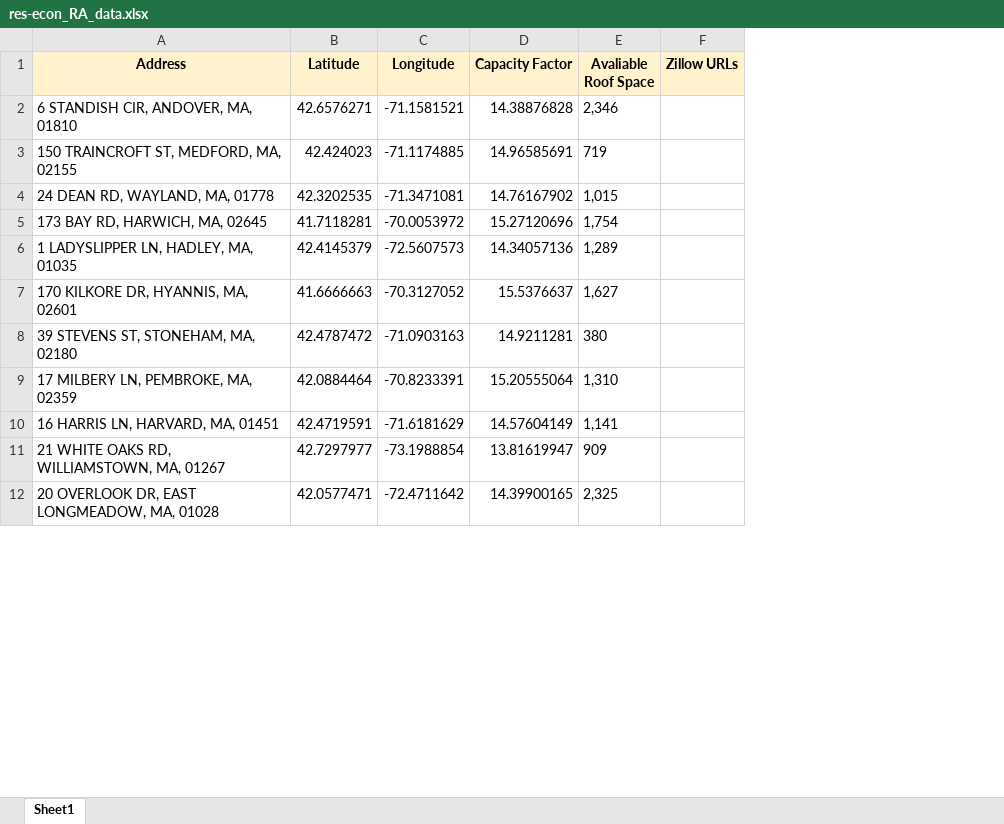
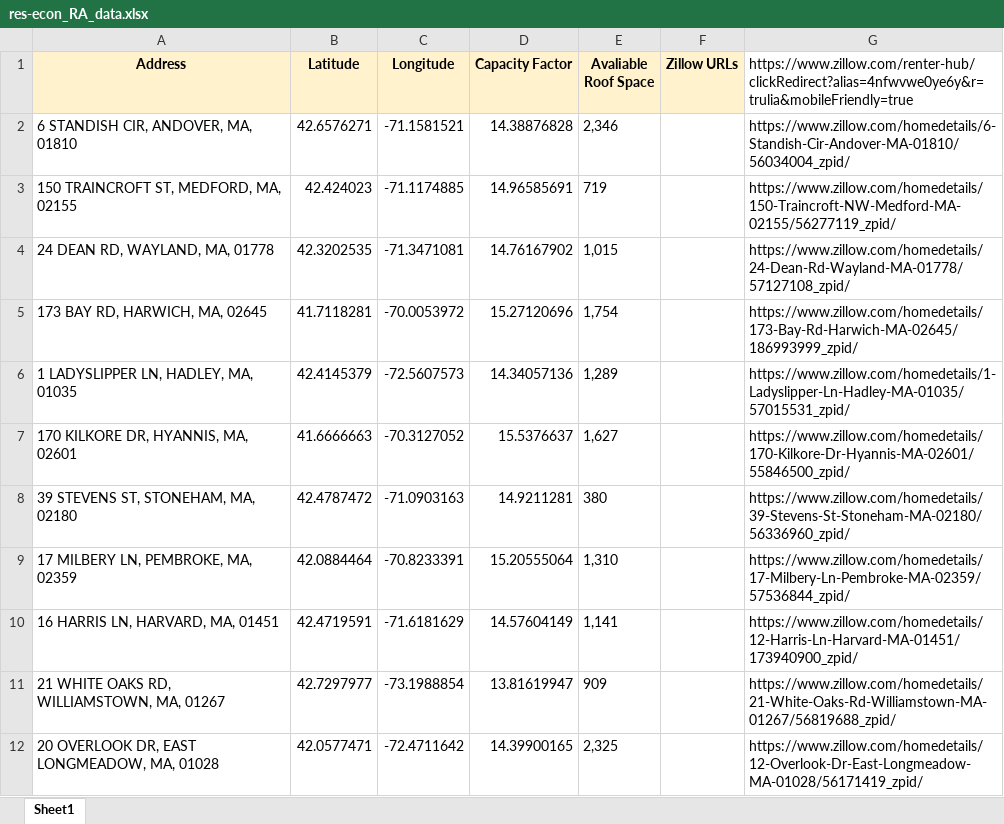
Before and after one commit to adithya-anand-999/Res-Econ-RA, an Excel workbook: res-econ_RA_data.xlsx, sheet Sheet1, drawn as a sheet; only a part is shown; values as stored, in another font and other column widths than the file's, no borders; the diff names each change by its address in the sheet, - before the commit and + after, or states it on an @@ line.

Commit message:
updated excel, left over code files from previous commit

```diff
--- a/res-econ_RA_data.xlsx (sheet Sheet1)
+++ b/res-econ_RA_data.xlsx (sheet Sheet1)
+column G, rows 1-12: https://www.zillow.com/renter-hub/clickRedirect?alias=4nfwvwe0ye6y&r=trulia&mobileFriendly=true | https://www.zillow.com/homedetails/6-Standish-Cir-Andover-MA-01810/56034004_zpid/ | https://www.zillow.com/homedetails/150-Traincroft-NW-Medford-MA-02155/56277119_zpid/ | https://www.zillow.com/homedetails/24-Dean-Rd-Wayland-MA-01778/57127108_zpid/ | https://www.zillow.com/homedetails/173-Bay-Rd-Harwich-MA-02645/186993999_zpid/ | https://www.zillow.com/homedetails/1-Ladyslipper-Ln-Hadley-MA-01035/57015531_zpid/ | https://www.zillow.com/homedetails/170-Kilkore-Dr-Hyannis-MA-02601/55846500_zpid/ | https://www.zillow.com/homedetails/39-Stevens-St-Stoneham-MA-02180/56336960_zpid/ | https://www.zillow.com/homedetails/17-Milbery-Ln-Pembroke-MA-02359/57536844_zpid/ | https://www.zillow.com/homedetails/12-Harris-Ln-Harvard-MA-01451/173940900_zpid/ | https://www.zillow.com/homedetails/21-White-Oaks-Rd-Williamstown-MA-01267/56819688_zpid/ | https://www.zillow.com/homedetails/12-Overlook-Dr-East-Longmeadow-MA-01028/56171419_zpid/
```
Also changed, not shown: 1 other file.
